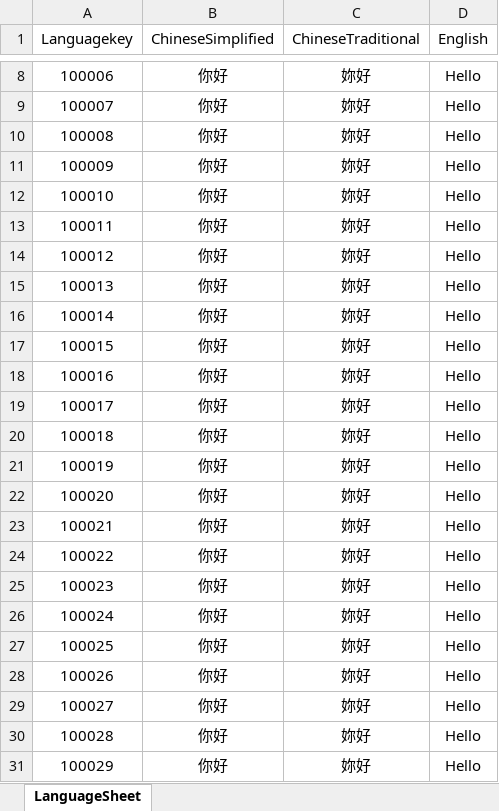
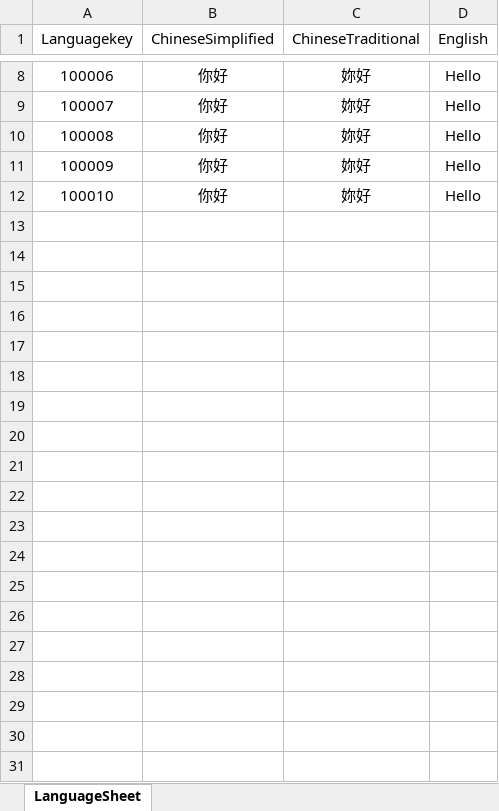
Before and after one commit to JCYTop/Project_X, an Excel workbook: Src/Assets/ABRes/Data/ExcelData/Excel/Language.xlsx, sheet LanguageSheet, drawn as a sheet; only a part is shown, gaps mark what is left out; values as stored, in another font and other column widths than the file's, no borders; the diff names each change by its address in the sheet, - before the commit and + after, or states it on an @@ line.

```diff
--- a/Src/Assets/ABRes/Data/ExcelData/Excel/Language.xlsx (sheet LanguageSheet)
+++ b/Src/Assets/ABRes/Data/ExcelData/Excel/Language.xlsx (sheet LanguageSheet)
-row 13: 100011 | 你好 | 妳好 | Hello
-row 14: 100012 | 你好 | 妳好 | Hello
-row 15: 100013 | 你好 | 妳好 | Hello
-row 16: 100014 | 你好 | 妳好 | Hello
-row 17: 100015 | 你好 | 妳好 | Hello
-row 18: 100016 | 你好 | 妳好 | Hello
-row 19: 100017 | 你好 | 妳好 | Hello
-row 20: 100018 | 你好 | 妳好 | Hello
-row 21: 100019 | 你好 | 妳好 | Hello
-row 22: 100020 | 你好 | 妳好 | Hello
-row 23: 100021 | 你好 | 妳好 | Hello
-row 24: 100022 | 你好 | 妳好 | Hello
-row 25: 100023 | 你好 | 妳好 | Hello
-row 26: 100024 | 你好 | 妳好 | Hello
-row 27: 100025 | 你好 | 妳好 | Hello
-row 28: 100026 | 你好 | 妳好 | Hello
-row 29: 100027 | 你好 | 妳好 | Hello
-row 30: 100028 | 你好 | 妳好 | Hello
-row 31: 100029 | 你好 | 妳好 | Hello
```
Also changed, not shown: 17 other files.
